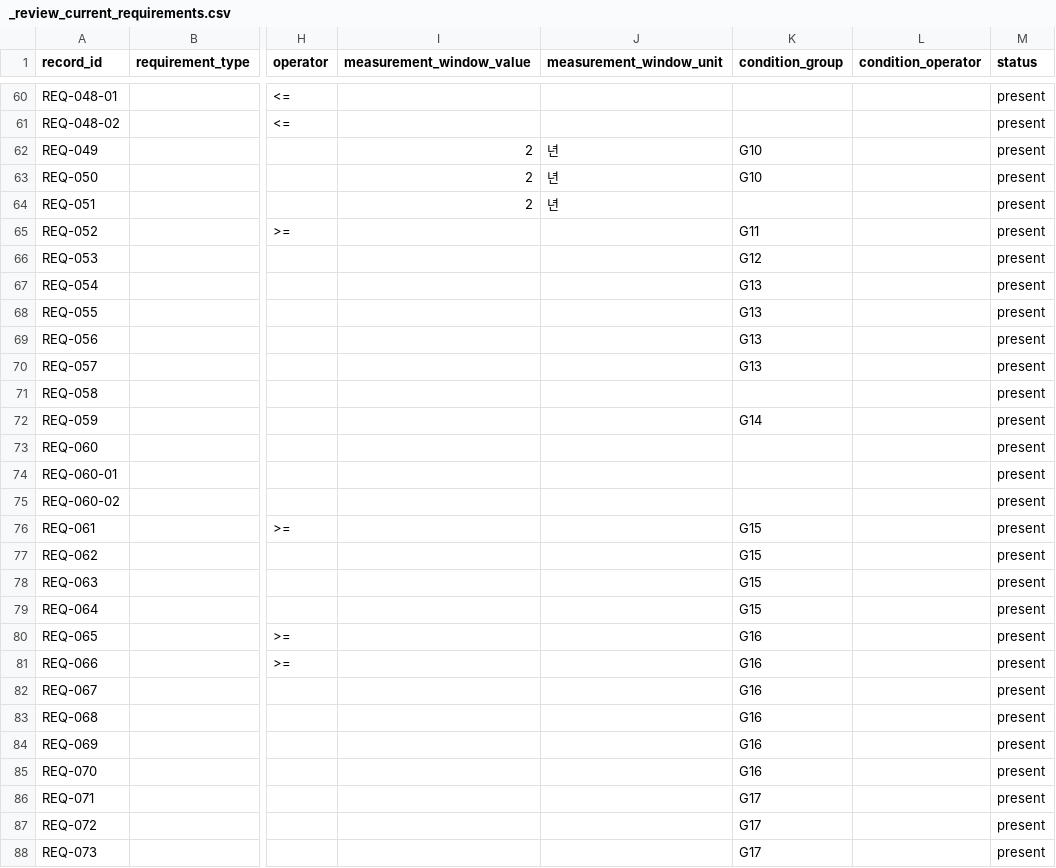
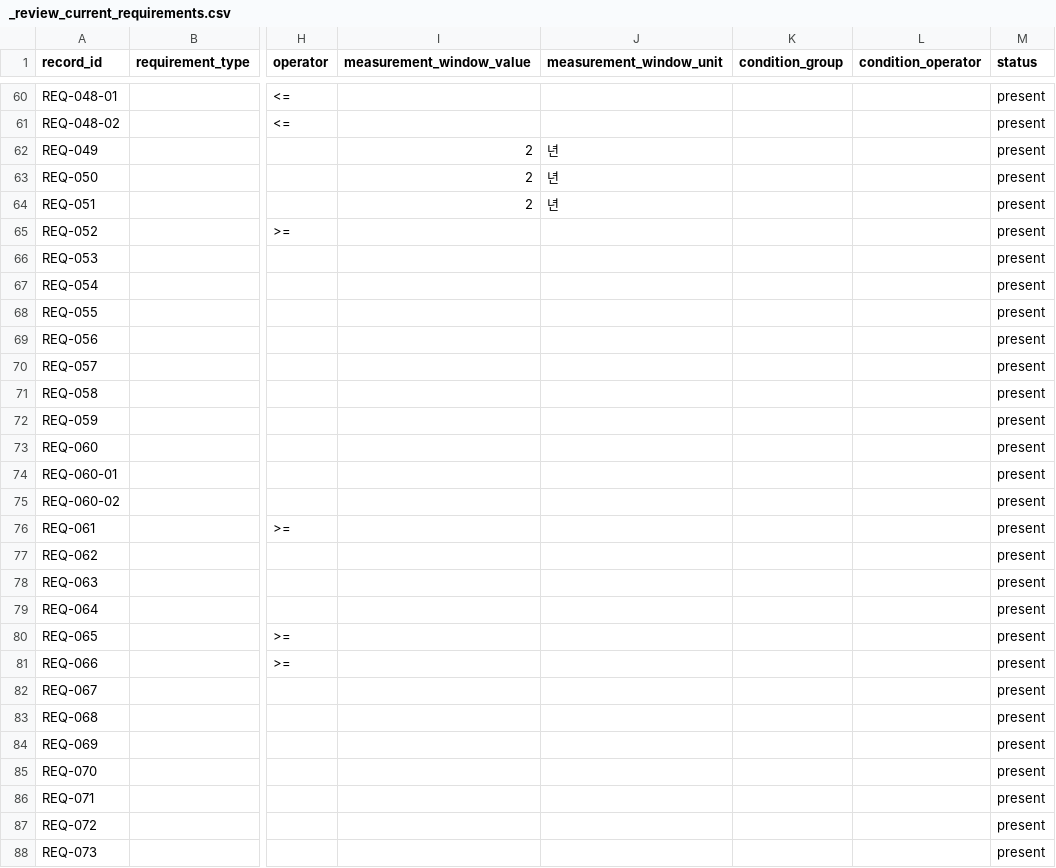
Before and after one commit to team-hansori/visa-data, a CSV file: extraction/B_E-7-4R/requirements/_review_current_requirements.csv, drawn as a sheet; only a part is shown, gaps mark what is left out; the diff covers the shown part only; the diff names each change by its address in the sheet, - before the commit and + after, or states it on an @@ line.

```diff
--- a/extraction/B_E-7-4R/requirements/_review_current_requirements.csv
+++ b/extraction/B_E-7-4R/requirements/_review_current_requirements.csv
-K62:K63 (condition_group): G10
+K62:K63 (condition_group): (empty)
-K65 (condition_group): G11
+K65 (condition_group): (empty)
-K66 (condition_group): G12
+K66 (condition_group): (empty)
-K67:K70 (condition_group): G13
+K67:K70 (condition_group): (empty)
-K72 (condition_group): G14
+K72 (condition_group): (empty)
-K76:K79 (condition_group): G15
+K76:K79 (condition_group): (empty)
-K80:K85 (condition_group): G16
+K80:K85 (condition_group): (empty)
-K86:K88 (condition_group): G17
+K86:K88 (condition_group): (empty)
```
Also changed, not shown: 145 edited cells elsewhere in this file, extraction/B_E-7-4R/history/change_history.csv, 5 other files.
